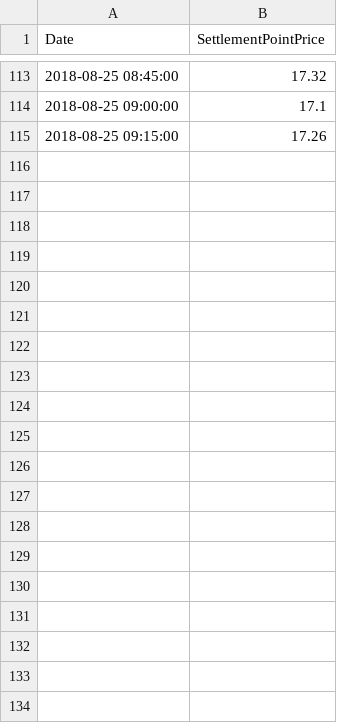
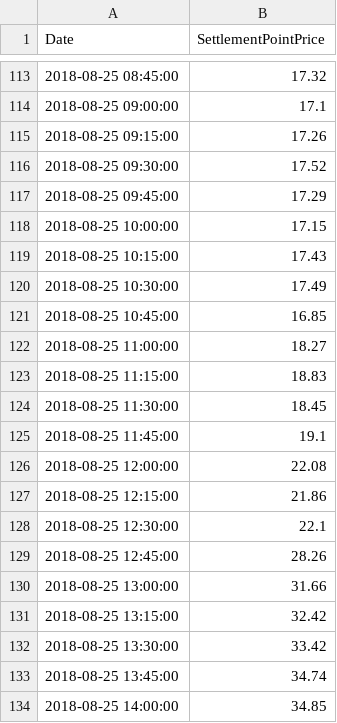
Before and after one commit to warproxxx/Energy-Prediction, a CSV file: algorithm/data/processed/HB_WEST/forwardtest/data.csv, drawn as a sheet; only a part is shown, gaps mark what is left out; the diff covers the shown part only; the diff names each change by its address in the sheet, - before the commit and + after, or states it on an @@ line.

```diff
--- a/algorithm/data/processed/HB_WEST/forwardtest/data.csv
+++ b/algorithm/data/processed/HB_WEST/forwardtest/data.csv
+row 116: 2018-08-25 09:30:00 | 17.52
+row 117: 2018-08-25 09:45:00 | 17.29
+row 118: 2018-08-25 10:00:00 | 17.15
+row 119: 2018-08-25 10:15:00 | 17.43
+row 120: 2018-08-25 10:30:00 | 17.49
+row 121: 2018-08-25 10:45:00 | 16.85
+row 122: 2018-08-25 11:00:00 | 18.27
+row 123: 2018-08-25 11:15:00 | 18.83
+row 124: 2018-08-25 11:30:00 | 18.45
+row 125: 2018-08-25 11:45:00 | 19.1
+row 126: 2018-08-25 12:00:00 | 22.08
+row 127: 2018-08-25 12:15:00 | 21.86
+row 128: 2018-08-25 12:30:00 | 22.1
+row 129: 2018-08-25 12:45:00 | 28.26
+row 130: 2018-08-25 13:00:00 | 31.66
+row 131: 2018-08-25 13:15:00 | 32.42
+row 132: 2018-08-25 13:30:00 | 33.42
+row 133: 2018-08-25 13:45:00 | 34.74
+row 134: 2018-08-25 14:00:00 | 34.85
```
Also changed, not shown: 43 added rows elsewhere in this file, algorithm/data/processed/HB_BUSAVG/forwardtest/data.csv, algorithm/data/processed/HB_HOUSTON/forwardtest/data.csv, 18 other files.
